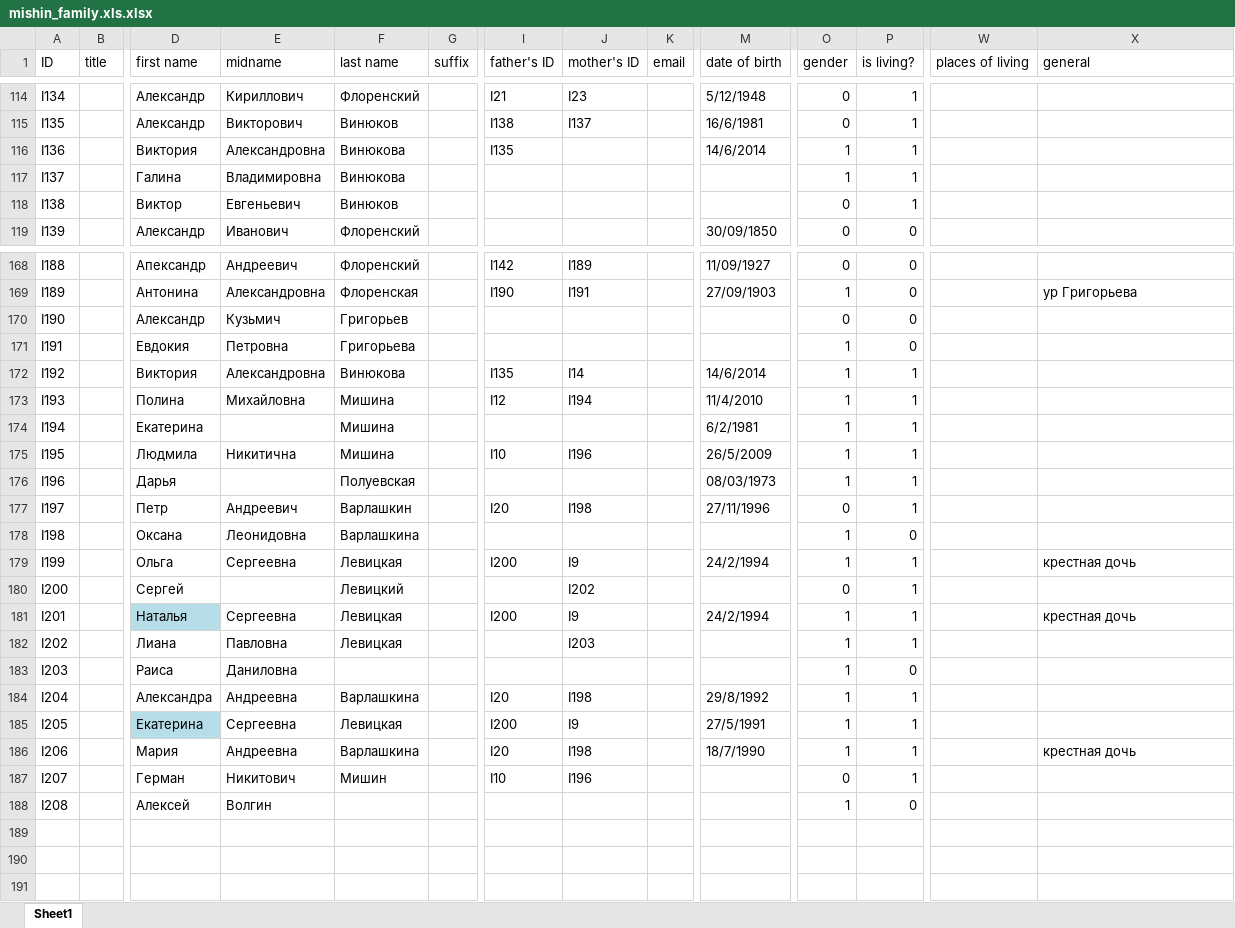
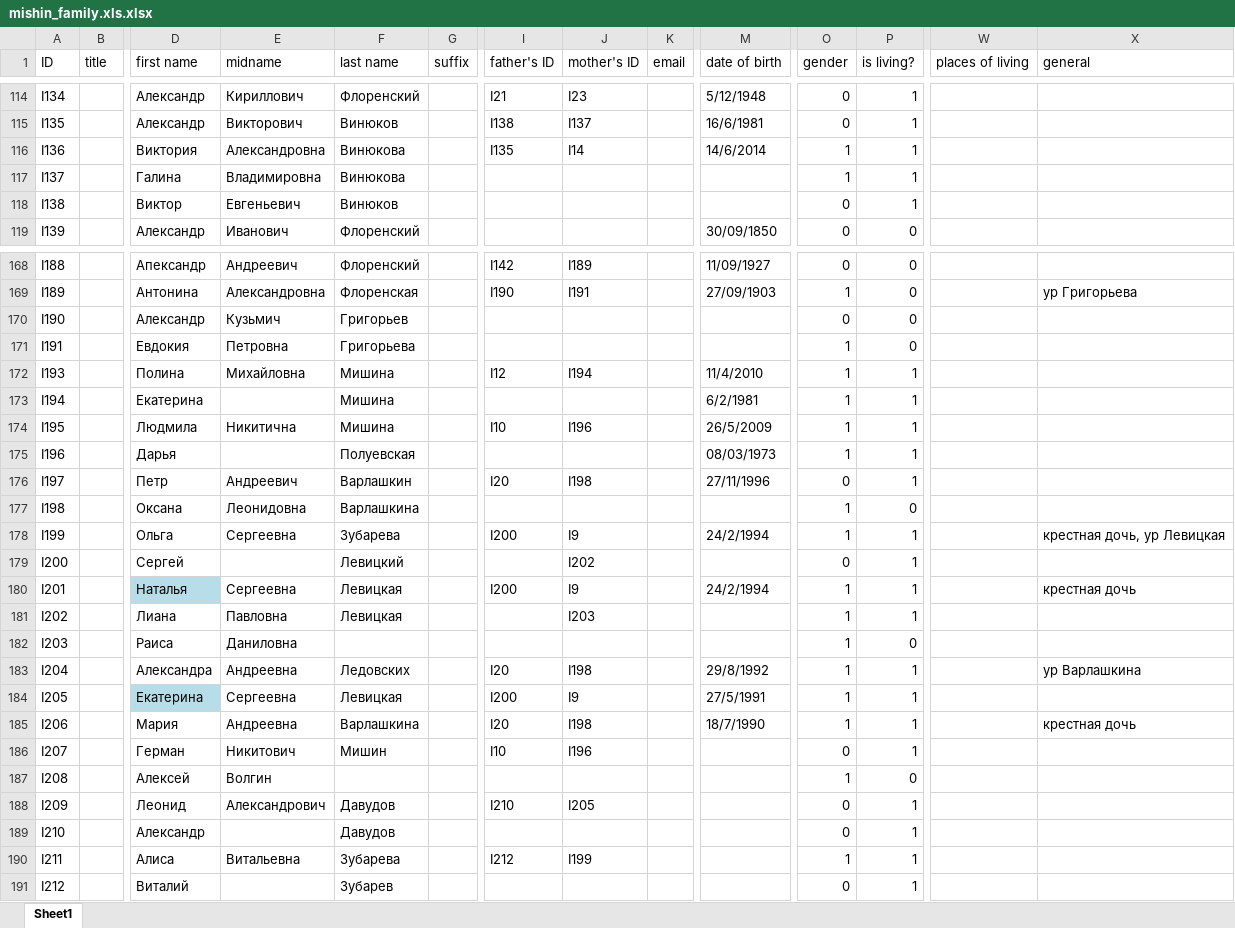
Before and after one commit to mishin/Ftree-heroku, an Excel workbook: mishin_family.xls.xlsx, sheet Sheet1, drawn as a sheet; only a part is shown, gaps mark what is left out; values as stored, in another font and other column widths than the file's, no borders; charts and pictures not drawn; removed rows and columns are numbered as before the commit, all else as after; rows hold the shown columns only; the diff names each change by its address in the sheet, - before the commit and + after, or states it on an @@ line.

```diff
--- a/mishin_family.xls.xlsx (sheet Sheet1)
+++ b/mishin_family.xls.xlsx (sheet Sheet1)
-J116 (mother's ID): (empty)
+J116 (mother's ID): I14
-row 172: I192 |  | Виктория | Александровна | Винюкова |  | I135 | I14 |  | 14/6/2014 | 1 | 1
-F178 (last name): Левицкая
+F178 (last name): Зубарева
-X178 (general): крестная дочь
+X178 (general): крестная дочь, ур Левицкая
-F183 (last name): Варлашкина
+F183 (last name): Ледовских
-X183 (general): (empty)
+X183 (general): ур Варлашкина
+row 188: I209 |  | Леонид | Александрович | Давудов |  | I210 | I205 |  |  | 0 | 1
+row 189: I210 |  | Александр |  | Давудов |  |  |  |  |  | 0 | 1
+row 190: I211 |  | Алиса | Витальевна | Зубарева |  | I212 | I199 |  |  | 1 | 1
+row 191: I212 |  | Виталий |  | Зубарев |  |  |  |  |  | 0 | 1
```
Also changed, not shown: 4 other files.
